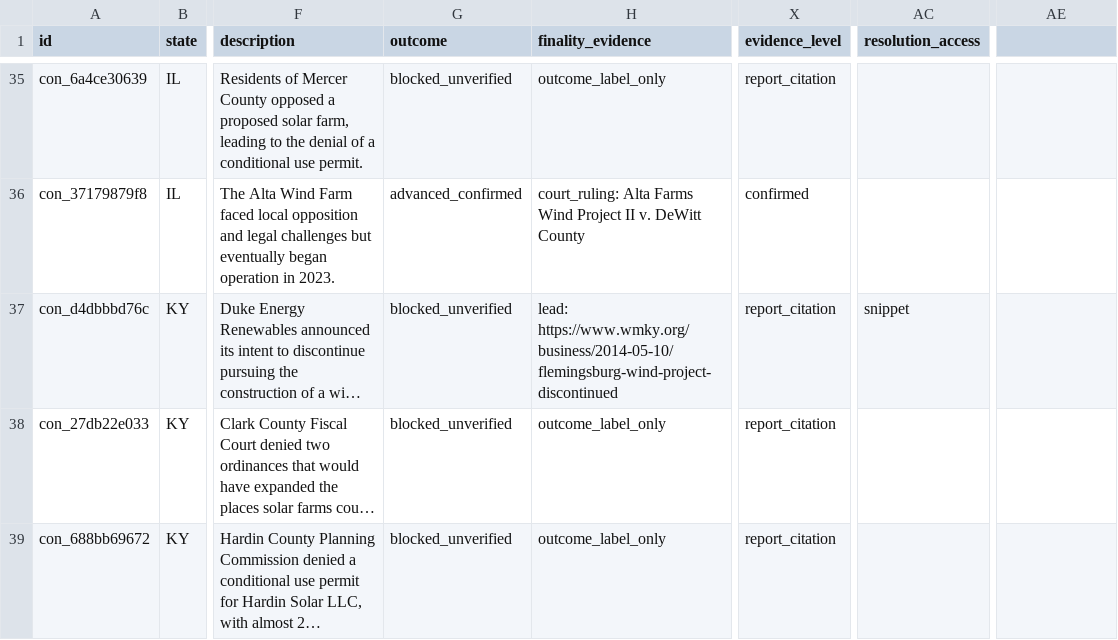
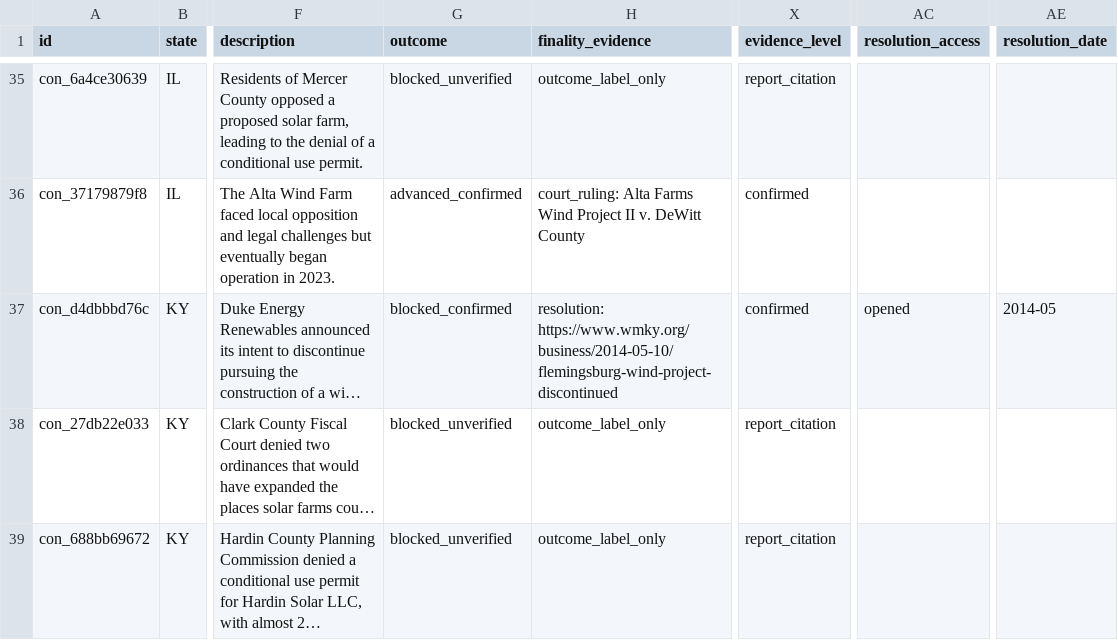
Before and after one commit to pricephillips/renewable-opposition, a CSV file: data/processed/contested_projects.csv, drawn as a sheet; only a part is shown, gaps mark what is left out; long unchanged cells end in …; the diff names each change by its address in the sheet, - before the commit and + after, or states it on an @@ line.

```diff
--- a/data/processed/contested_projects.csv
+++ b/data/processed/contested_projects.csv
-AE1: (empty)
+AE1: resolution_date
-G37 (outcome): blocked_unverified
+G37 (outcome): blocked_confirmed
-H37 (finality_evidence): lead: https://www.wmky.org/business/2014-05-10/flemingsburg-wind-project-discontinued
+H37 (finality_evidence): resolution: https://www.wmky.org/business/2014-05-10/flemingsburg-wind-project-discontinued
-X37 (evidence_level): report_citation
+X37 (evidence_level): confirmed
-AC37 (resolution_access): snippet
+AC37 (resolution_access): opened
-AE37 (resolution_date): (empty)
+AE37 (resolution_date): 2014-05
```
Also changed, not shown: data/review/outcome_worklist.csv, 5 other files.
